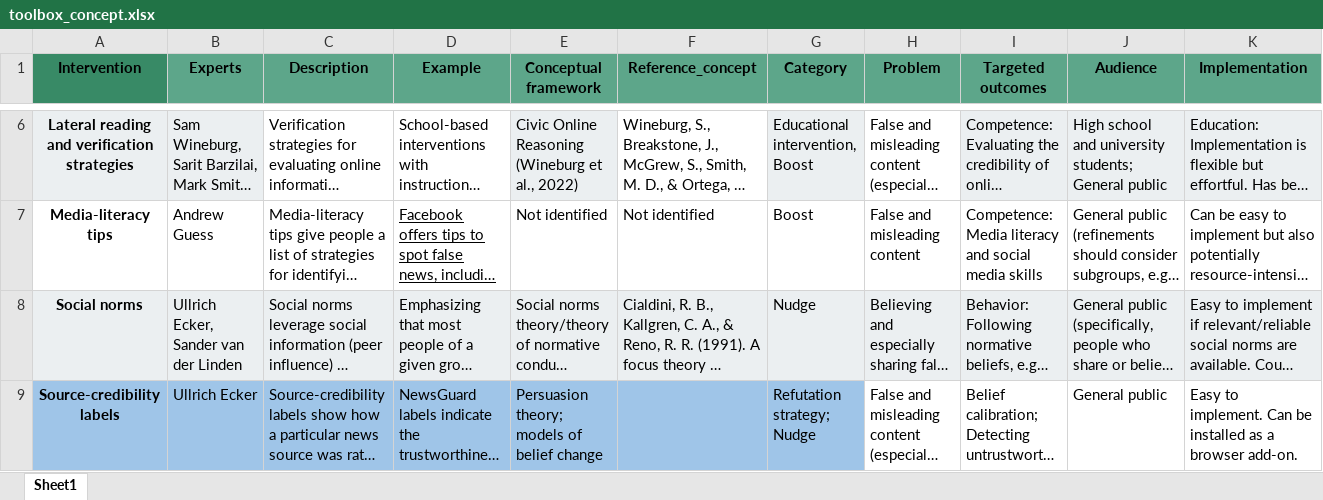
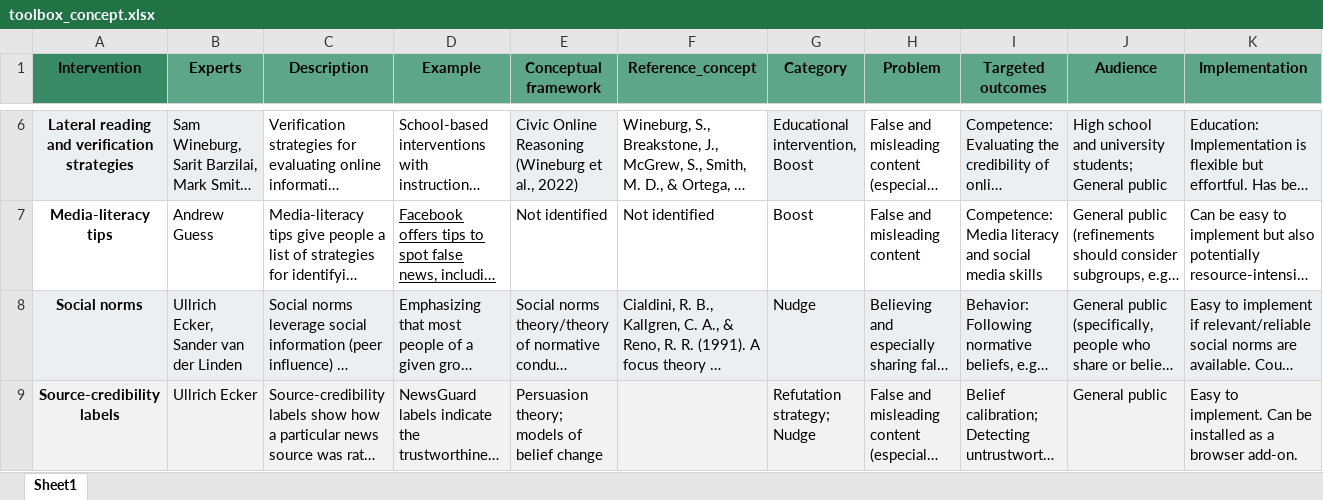
Before and after one commit to askozyreva/toolbox, an Excel workbook: data/toolbox_concept.xlsx, sheet Sheet1, drawn as a sheet; only a part is shown, gaps mark what is left out; long unchanged cells end in …; values as stored, in another font and other column widths than the file's, no borders; charts and pictures and conditional formats and table styles not drawn; the diff covers the shown part only; the diff names each change by its address in the sheet, - before the commit and + after, or states it on an @@ line.

```diff
--- a/data/toolbox_concept.xlsx (sheet Sheet1)
+++ b/data/toolbox_concept.xlsx (sheet Sheet1)
-A9:G9 fill: #9FC5E8
+A9:G9 fill: #F2F2F2
-H9:K9 fill: none
+H9:K9 fill: #F2F2F2
```
Also changed, not shown: 1 edited cell and cell formats elsewhere in this sheet, charts or pictures, data/toolbox_evidence.xlsx.
